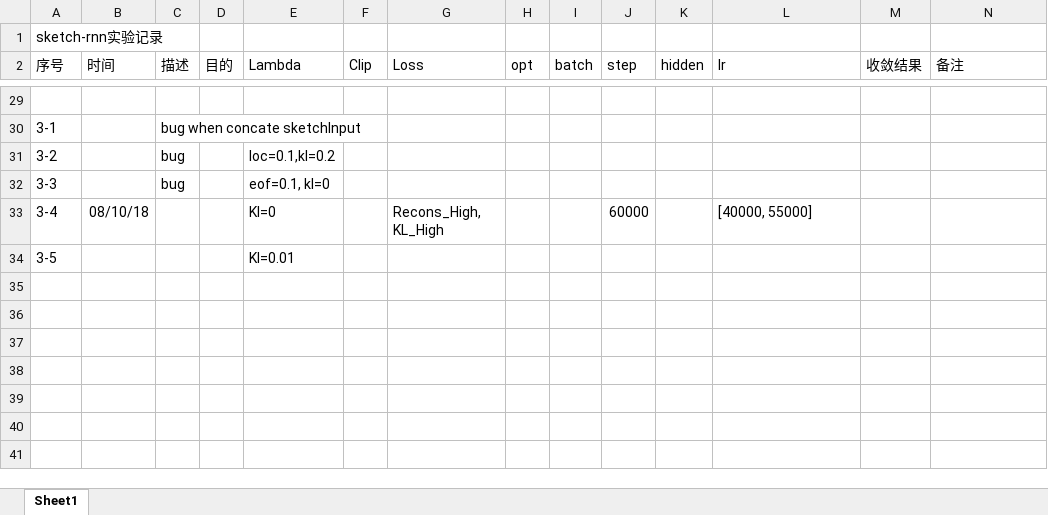
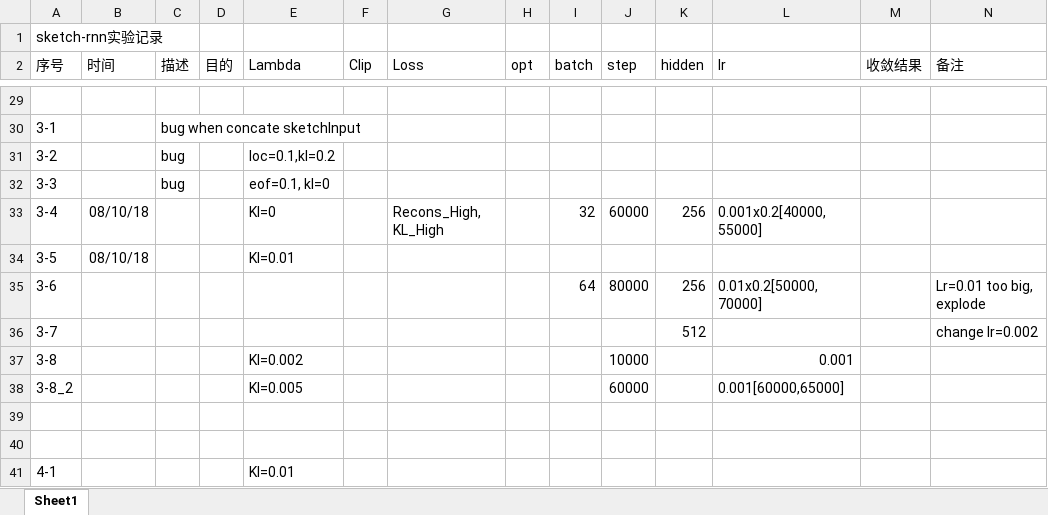
Before and after one commit to Amigoshan/sketch_rnn_pytorch, an Excel workbook: exp_notes.xlsx, sheet Sheet1, drawn as a sheet; only a part is shown, gaps mark what is left out; values as stored, in another font and other column widths than the file's, no borders; the diff names each change by its address in the sheet, - before the commit and + after, or states it on an @@ line.

```diff
--- a/exp_notes.xlsx (sheet Sheet1)
+++ b/exp_notes.xlsx (sheet Sheet1)
-I33 (batch): (empty)
+I33 (batch): 32
-K33 (hidden): (empty)
+K33 (hidden): 256
-L33 (lr): [40000, 55000]
+L33 (lr): 0.001x0.2[40000, 55000]
-B34 (时间): (empty)
+B34 (时间): 08/10/18
+row 35: 3-6 |  |  |  |  |  |  |  | 64 | 80000 | 256 | 0.01x0.2[50000, 70000] |  | Lr=0.01 too big, explode
+row 36: 3-7 |  |  |  |  |  |  |  |  |  | 512 |  |  | change lr=0.002
+row 37: 3-8 |  |  |  | Kl=0.002 |  |  |  |  | 10000 |  | 0.001
+row 38: 3-8_2 |  |  |  | Kl=0.005 |  |  |  |  | 60000 |  | 0.001[60000,65000]
+row 39: (empty)
+row 40: (empty)
+row 41: 4-1 |  |  |  | Kl=0.01
```
Also changed, not shown: 4 other files.
